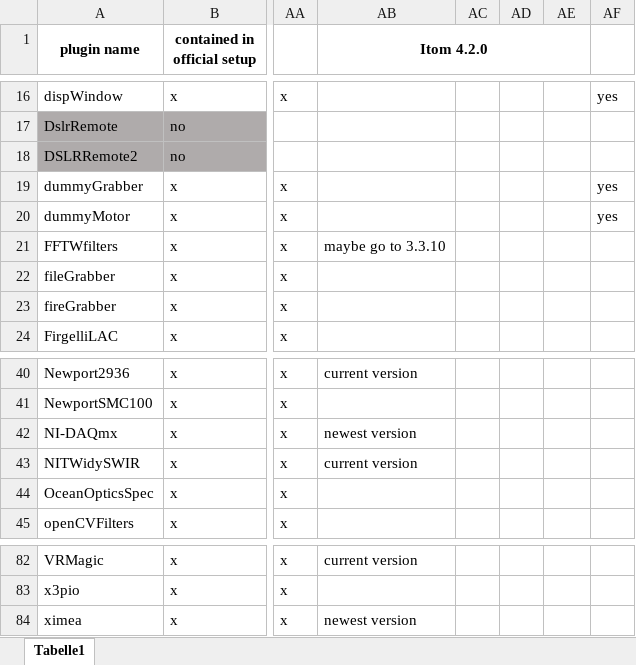
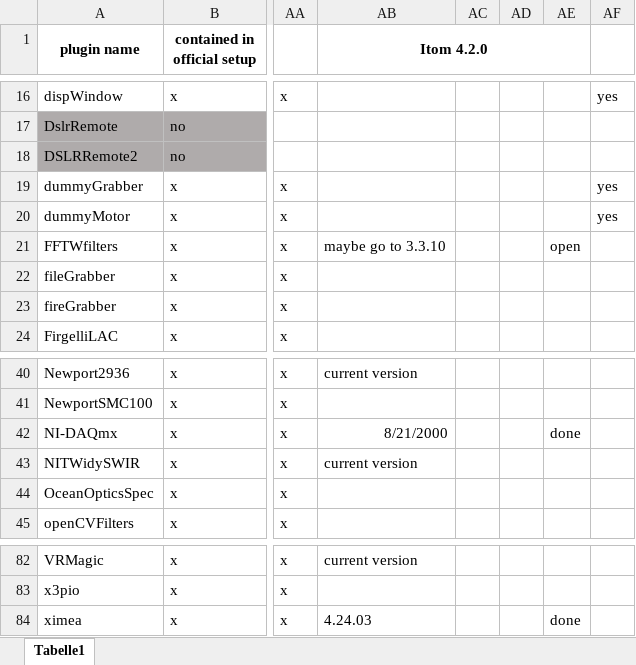
Before and after one commit to itom-project/plugins, an Excel workbook: plugins_SetupReleased.xlsx, sheet Tabelle1, drawn as a sheet; only a part is shown, gaps mark what is left out; values as stored, in another font and other column widths than the file's, no borders; conditional formats not drawn; the diff covers the shown part only; the diff names each change by its address in the sheet, - before the commit and + after, or states it on an @@ line.

```diff
--- a/plugins_SetupReleased.xlsx (sheet Tabelle1)
+++ b/plugins_SetupReleased.xlsx (sheet Tabelle1)
-AE21: (empty)
+AE21: open
-AB42 (Itom 4.2.0): newest version
+AB42 (Itom 4.2.0): 8/21/2000
-AE42: (empty)
+AE42: done
-AB84 (Itom 4.2.0): newest version
+AB84 (Itom 4.2.0): 4.24.03
-AE84: (empty)
+AE84: done
```
Also changed, not shown: 16 edited cells elsewhere in this sheet.
